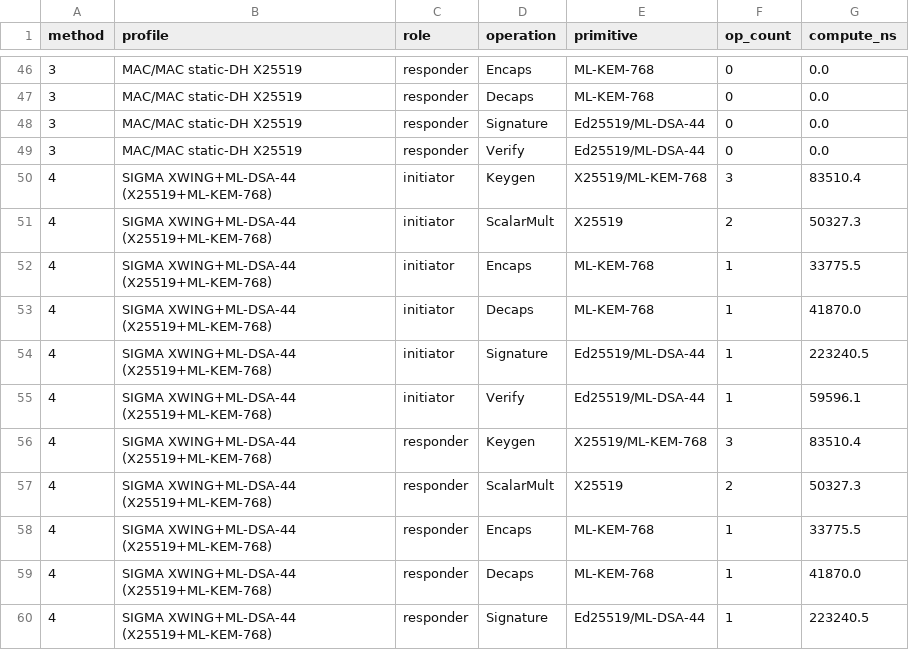
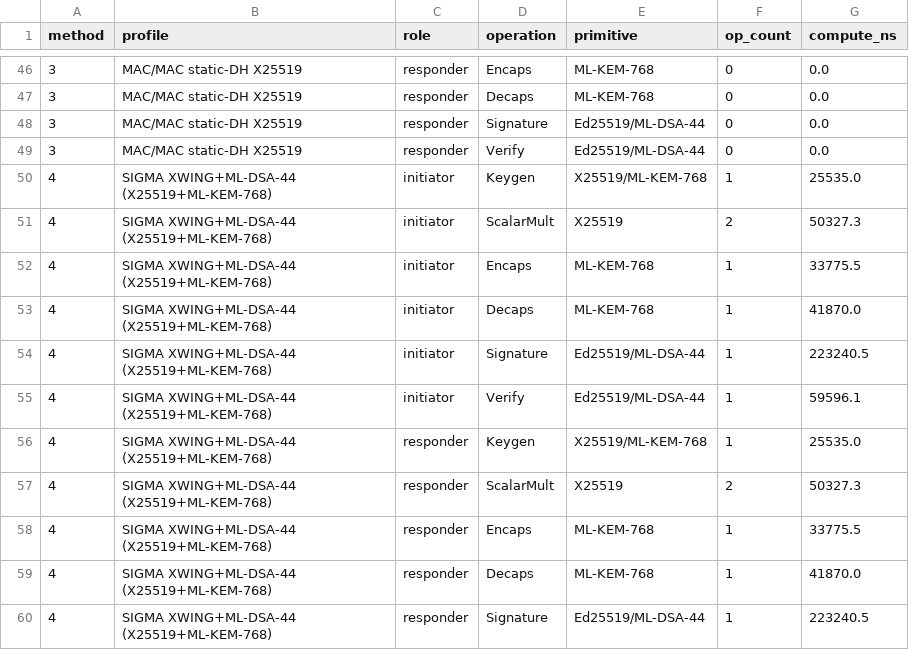
Before and after one commit to adipanca/EdhocSecondaryAuth, a CSV file: benchmark-results/crypto-breakdown.csv, drawn as a sheet; only a part is shown, gaps mark what is left out.

```diff
--- a/benchmark-results/crypto-breakdown.csv
+++ b/benchmark-results/crypto-breakdown.csv
@@ -49,3 +49,3 @@ method,profile,role,operation,primitive,op_count,compute_ns
 3,MAC/MAC static-DH X25519,responder,Verify,Ed25519/ML-DSA-44,0,0.0
-4,SIGMA XWING+ML-DSA-44 (X25519+ML-KEM-768),initiator,Keygen,X25519/ML-KEM-768,3,83510.4
+4,SIGMA XWING+ML-DSA-44 (X25519+ML-KEM-768),initiator,Keygen,X25519/ML-KEM-768,1,25535.0
 4,SIGMA XWING+ML-DSA-44 (X25519+ML-KEM-768),initiator,ScalarMult,X25519,2,50327.3
@@ -55,3 +55,3 @@ method,profile,role,operation,primitive,op_count,compute_ns
 4,SIGMA XWING+ML-DSA-44 (X25519+ML-KEM-768),initiator,Verify,Ed25519/ML-DSA-44,1,59596.1
-4,SIGMA XWING+ML-DSA-44 (X25519+ML-KEM-768),responder,Keygen,X25519/ML-KEM-768,3,83510.4
+4,SIGMA XWING+ML-DSA-44 (X25519+ML-KEM-768),responder,Keygen,X25519/ML-KEM-768,1,25535.0
 4,SIGMA XWING+ML-DSA-44 (X25519+ML-KEM-768),responder,ScalarMult,X25519,2,50327.3
```
Also changed, not shown: benchmark-results/e2e-handshake-tmpfs.csv, benchmark-results/e2e-lossy-tmpfs.csv, 19 other files.
